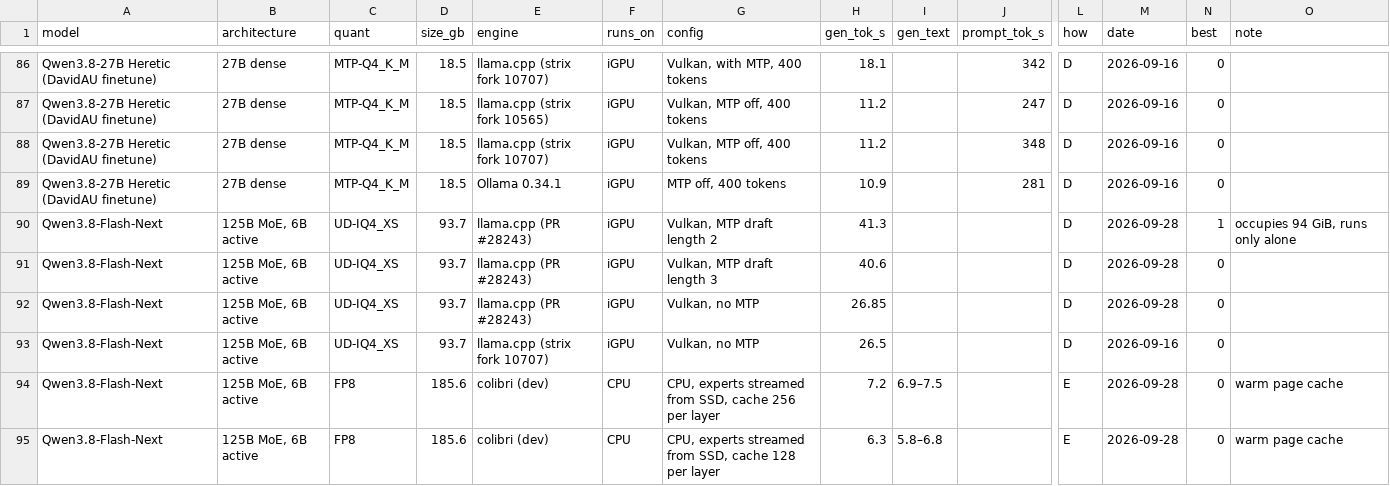
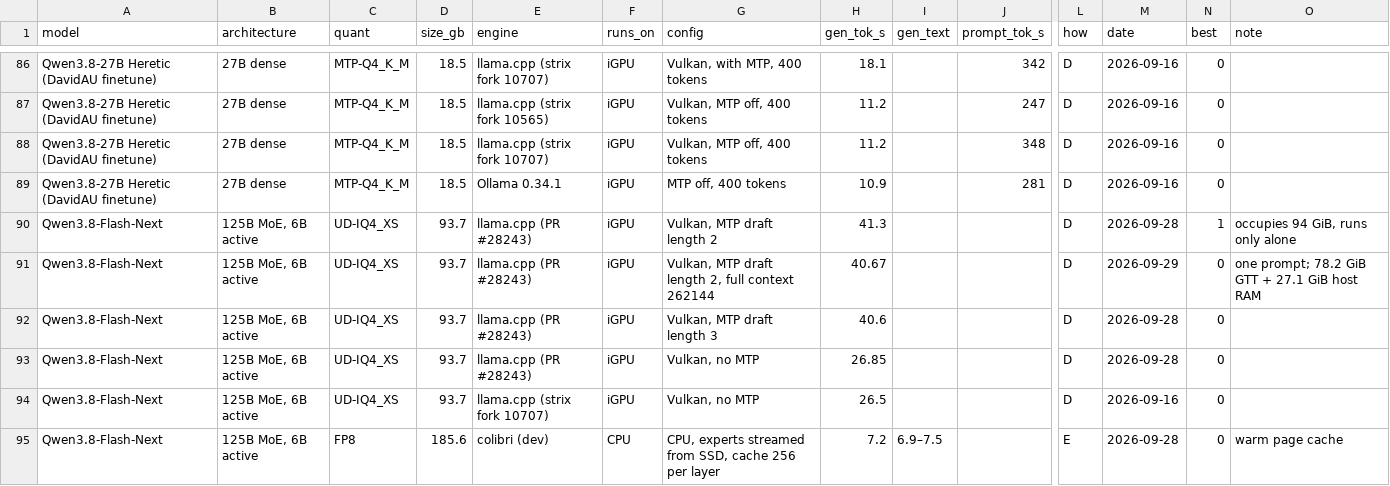
Before and after one commit to huppiflupp/strix-halo-llm-speeds, a CSV file: models.csv, drawn as a sheet; only a part is shown, gaps mark what is left out; the shorter side is filled out with more unchanged rows; rows hold the shown columns only; the diff names each change by its address in the sheet, - before the commit and + after, or states it on an @@ line.

```diff
--- a/models.csv
+++ b/models.csv
+row 91: Qwen3.8-Flash-Next | 125B MoE, 6B active | UD-IQ4_XS | 93.7 | llama.cpp (PR #28243) | iGPU | Vulkan, MTP draft length 2, full context 262144 | 40.67 |  |  | D | 2026-09-29 | 0 | one prompt; 78.2 GiB GTT + 27.1 GiB host RAM
```
Also changed, not shown: 3 other files.
